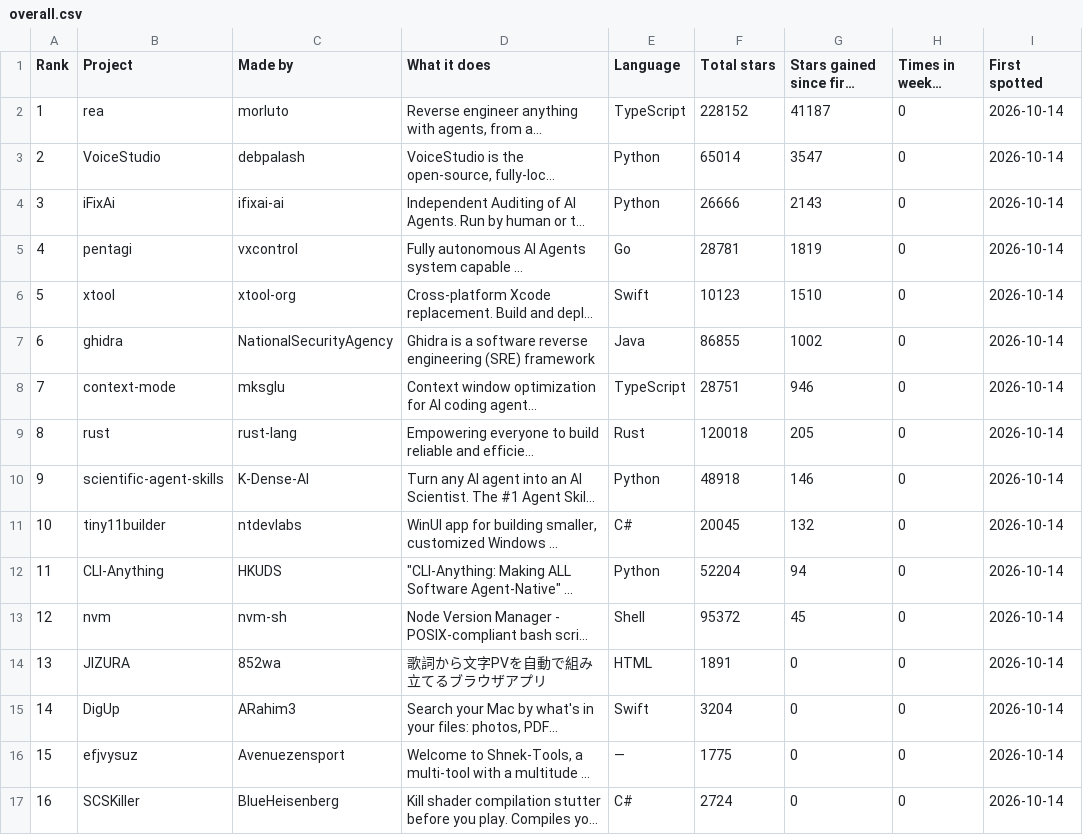
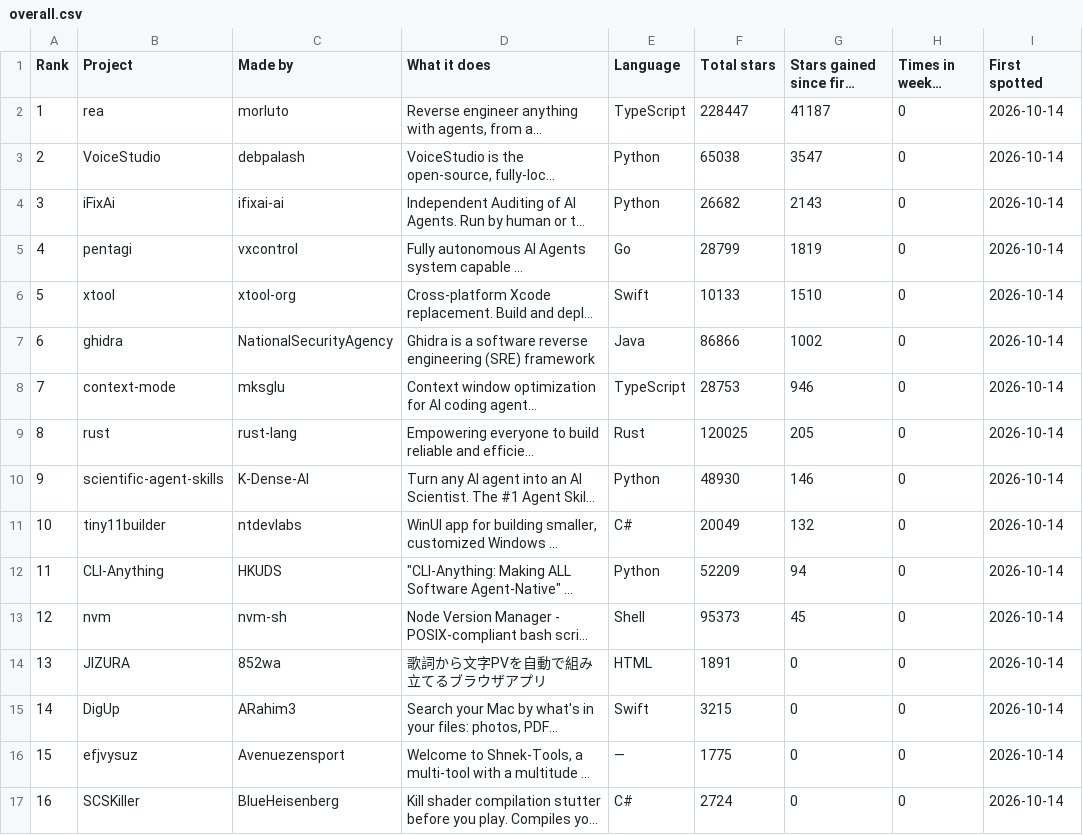
Before and after one commit to Yunaae/github-trending-digest, a CSV file: overall.csv, drawn as a sheet; only a part is shown; long unchanged cells end in …; the diff covers the shown part only; the diff names each change by its address in the sheet, - before the commit and + after, or states it on an @@ line.

```diff
--- a/overall.csv
+++ b/overall.csv
-F2 (Total stars): 228152
+F2 (Total stars): 228447
-F3 (Total stars): 65014
+F3 (Total stars): 65038
-F4 (Total stars): 26666
+F4 (Total stars): 26682
-F5 (Total stars): 28781
+F5 (Total stars): 28799
-F6 (Total stars): 10123
+F6 (Total stars): 10133
-F7 (Total stars): 86855
+F7 (Total stars): 86866
-F8 (Total stars): 28751
+F8 (Total stars): 28753
-F9 (Total stars): 120018
+F9 (Total stars): 120025
-F10 (Total stars): 48918
+F10 (Total stars): 48930
-F11 (Total stars): 20045
+F11 (Total stars): 20049
-F12 (Total stars): 52204
+F12 (Total stars): 52209
-F13 (Total stars): 95372
+F13 (Total stars): 95373
-F15 (Total stars): 3204
+F15 (Total stars): 3215
```
Also changed, not shown: 37 edited cells elsewhere in this file, monthly.csv, 1 other file.
